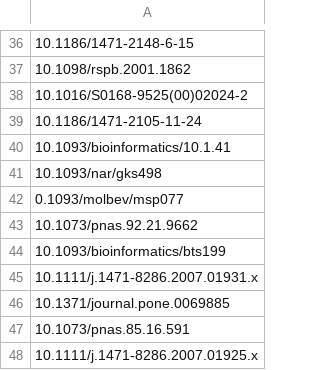
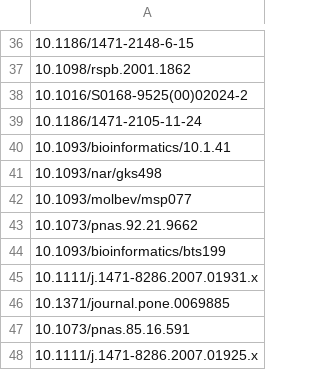
Before and after one commit to datadiversitylab/eebdatarelease, a CSV file: data/eeb_dois188.csv, drawn as a sheet; only a part is shown, gaps mark what is left out; the diff names each change by its address in the sheet, - before the commit and + after, or states it on an @@ line.

Commit message:
Update eeb_dois188.csv
fix line 41 doi

```diff
--- a/data/eeb_dois188.csv
+++ b/data/eeb_dois188.csv
-A42: 0.1093/molbev/msp077
+A42: 10.1093/molbev/msp077
```
